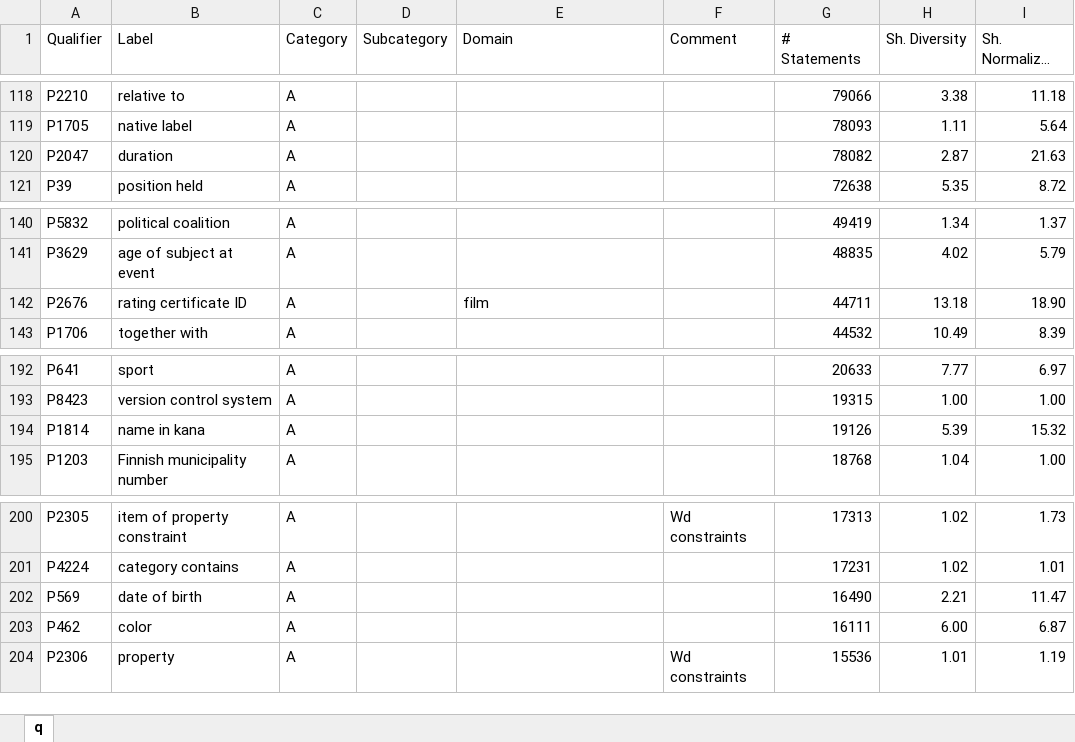
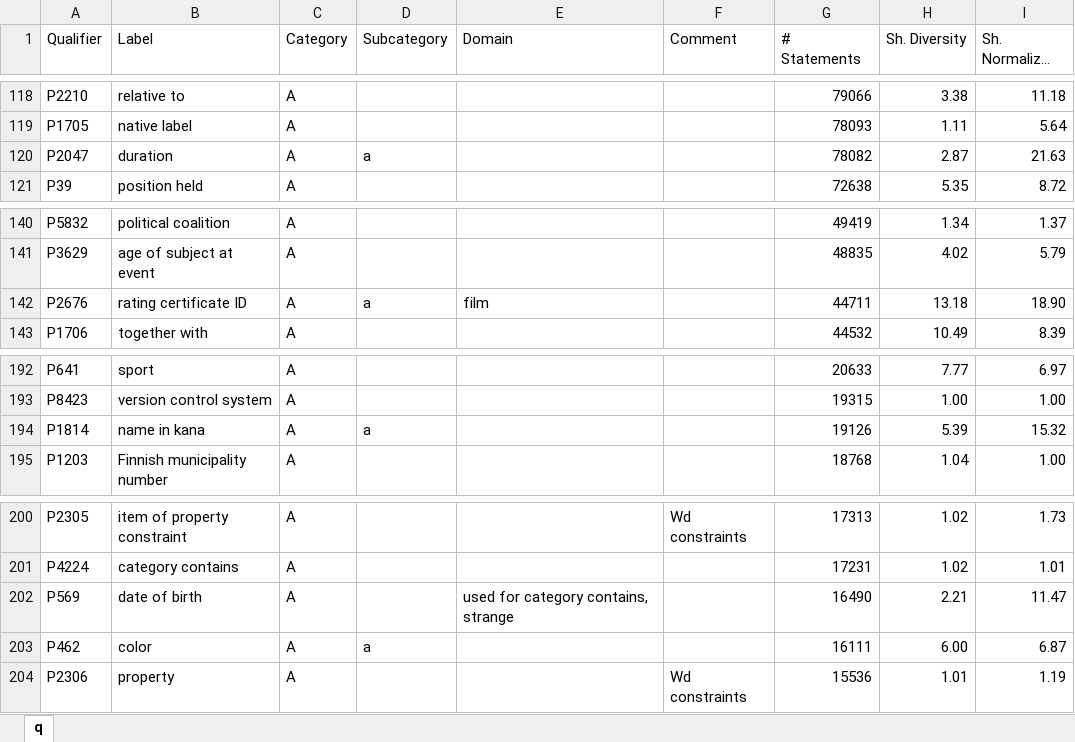
Before and after one commit to cui-ke/wikidata-qualifiers, an Excel workbook: classification/Qualifier_2023-10-25_Analysis.xlsx, sheet q, drawn as a sheet; only a part is shown, gaps mark what is left out; long unchanged cells end in …; values as stored, in another font and other column widths than the file's, no borders; conditional formats not drawn; the diff covers the shown part only; the diff names each change by its address in the sheet, - before the commit and + after, or states it on an @@ line.

```diff
--- a/classification/Qualifier_2023-10-25_Analysis.xlsx (sheet q)
+++ b/classification/Qualifier_2023-10-25_Analysis.xlsx (sheet q)
-D120 (Subcategory): (empty)
+D120 (Subcategory): a
-D142 (Subcategory): (empty)
+D142 (Subcategory): a
-D194 (Subcategory): (empty)
+D194 (Subcategory): a
-E202 (Domain): (empty)
+E202 (Domain): used for category contains, strange
-D203 (Subcategory): (empty)
+D203 (Subcategory): a
```
Also changed, not shown: 11 edited cells and cell formats elsewhere in this sheet.
